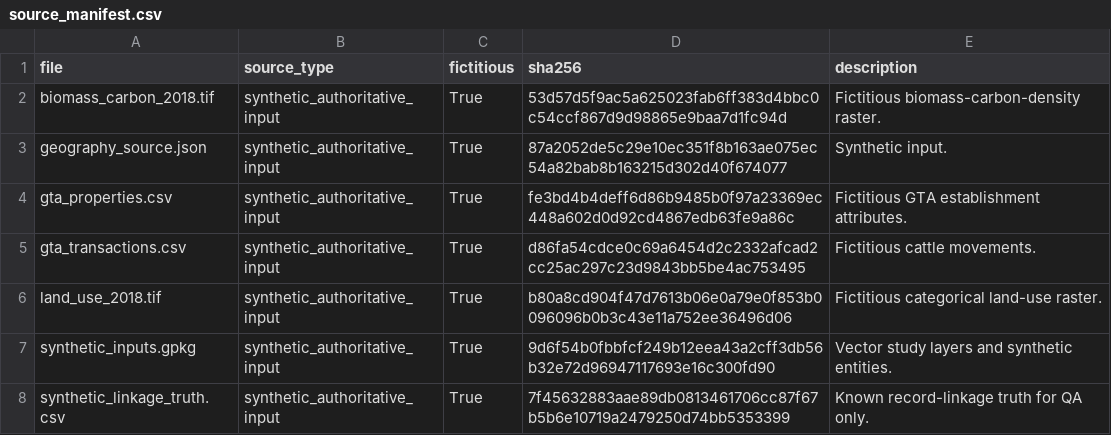
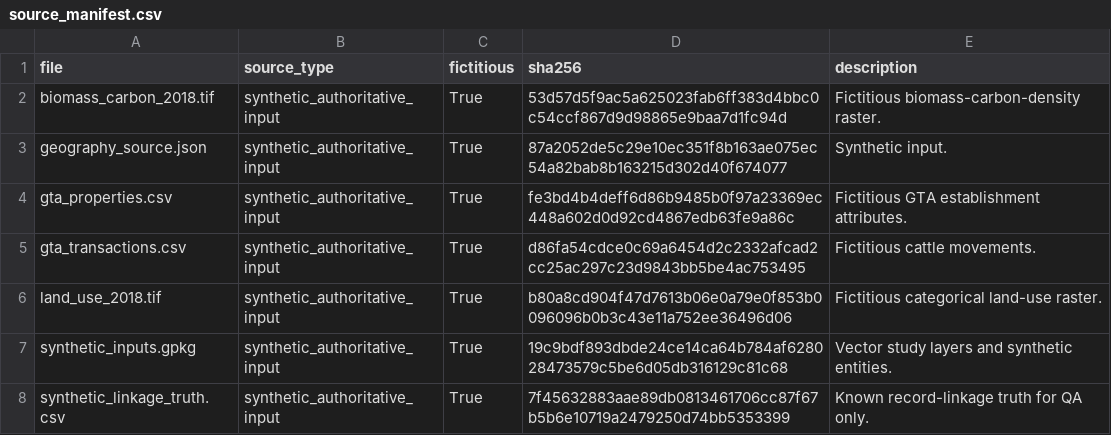
Before and after one commit to abrandaojr/slaughterhouse-supply-zones, a CSV file: data/raw/source_manifest.csv, drawn as a sheet.

```diff
--- a/data/raw/source_manifest.csv
+++ b/data/raw/source_manifest.csv
@@ -6,3 +6,3 @@ gta_transactions.csv,synthetic_authoritative_input,True,d86fa54cdce0c69a6454d2c2
 land_use_2018.tif,synthetic_authoritative_input,True,b80a8cd904f47d7613b06e0a79e0f853b0096096b0b3c43e11a752ee36496d06,Fictitious categorical land-use raster.
-synthetic_inputs.gpkg,synthetic_authoritative_input,True,9d6f54b0fbbfcf249b12eea43a2cff3db56b32e72d96947117693e16c300fd90,Vector study layers and synthetic entities.
+synthetic_inputs.gpkg,synthetic_authoritative_input,True,19c9bdf893dbde24ce14ca64b784af628028473579c5be6d05db316129c81c68,Vector study layers and synthetic entities.
 synthetic_linkage_truth.csv,synthetic_authoritative_input,True,7f45632883aae89db0813461706cc87f67b5b6e10719a2479250d74bb5353399,Known record-linkage truth for QA only.
```
Also changed, not shown: 6 other files.
